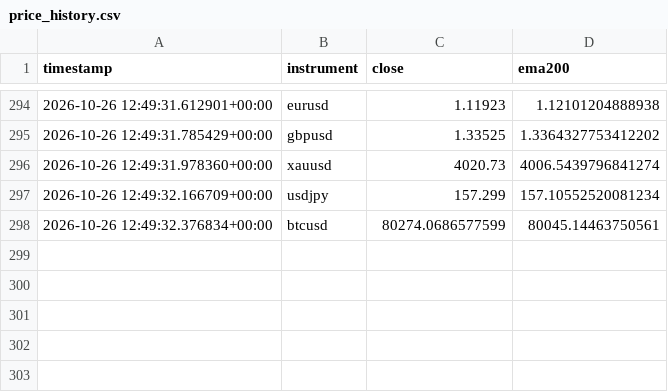
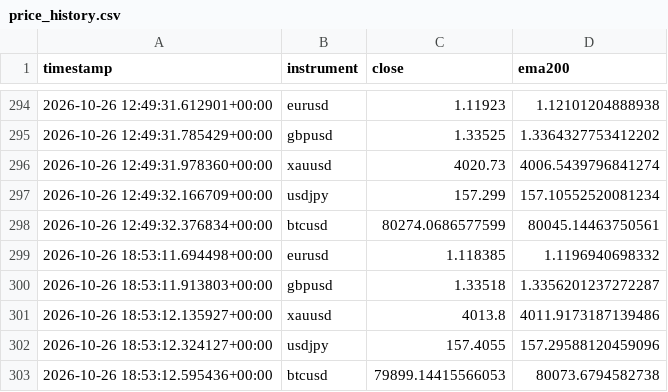
Before and after one commit to Jawa00007/ema-200-cross-alert, a CSV file: data/price_history.csv, drawn as a sheet; only a part is shown, gaps mark what is left out; the diff names each change by its address in the sheet, - before the commit and + after, or states it on an @@ line.

```diff
--- a/data/price_history.csv
+++ b/data/price_history.csv
+row 299: 2026-10-26 18:53:11.694498+00:00 | eurusd | 1.118385 | 1.1196940698332
+row 300: 2026-10-26 18:53:11.913803+00:00 | gbpusd | 1.33518 | 1.3356201237272287
+row 301: 2026-10-26 18:53:12.135927+00:00 | xauusd | 4013.8 | 4011.9173187139486
+row 302: 2026-10-26 18:53:12.324127+00:00 | usdjpy | 157.4055 | 157.29588120459096
+row 303: 2026-10-26 18:53:12.595436+00:00 | btcusd | 79899.14415566053 | 80073.6794582738
```
Also changed, not shown: data/crossover_log.csv, 1 other file.
